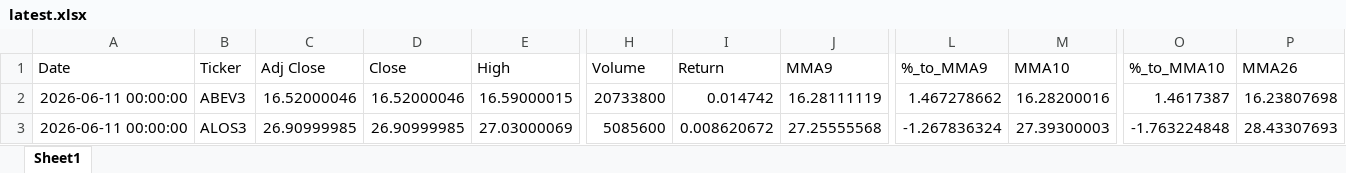
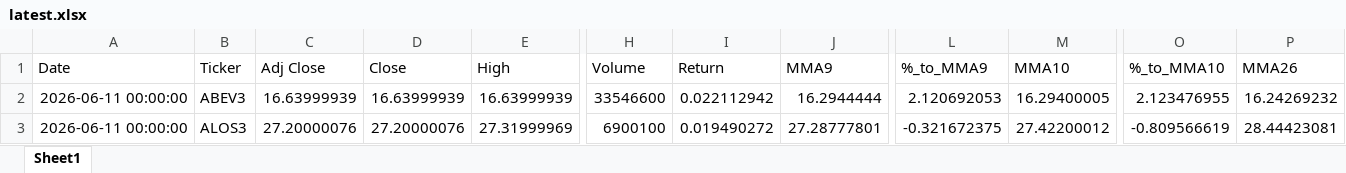
Before and after one commit to GiovanniCharret/robusta_market_analysis, an Excel workbook: site/data/latest.xlsx, sheet Sheet1, drawn as a sheet; only a part is shown, gaps mark what is left out; values as stored, in another font and other column widths than the file's, no borders; the diff covers the shown part only; the diff names each change by its address in the sheet, - before the commit and + after, or states it on an @@ line.

```diff
--- a/site/data/latest.xlsx (sheet Sheet1)
+++ b/site/data/latest.xlsx (sheet Sheet1)
-C2 (Adj Close): 16.52000046
+C2 (Adj Close): 16.63999939
-D2 (Close): 16.52000046
+D2 (Close): 16.63999939
-E2 (High): 16.59000015
+E2 (High): 16.63999939
-H2 (Volume): 20733800
+H2 (Volume): 33546600
-I2 (Return): 0.014742
+I2 (Return): 0.022112942
-J2 (MMA9): 16.28111119
+J2 (MMA9): 16.2944444
-L2 (%_to_MMA9): 1.467278662
+L2 (%_to_MMA9): 2.120692053
-M2 (MMA10): 16.28200016
+M2 (MMA10): 16.29400005
-O2 (%_to_MMA10): 1.4617387
+O2 (%_to_MMA10): 2.123476955
-P2 (MMA26): 16.23807698
+P2 (MMA26): 16.24269232
-C3 (Adj Close): 26.90999985
+C3 (Adj Close): 27.20000076
-D3 (Close): 26.90999985
+D3 (Close): 27.20000076
-E3 (High): 27.03000069
+E3 (High): 27.31999969
-H3 (Volume): 5085600
+H3 (Volume): 6900100
-I3 (Return): 0.008620672
+I3 (Return): 0.019490272
-J3 (MMA9): 27.25555568
+J3 (MMA9): 27.28777801
-L3 (%_to_MMA9): -1.267836324
+L3 (%_to_MMA9): -0.321672375
-M3 (MMA10): 27.39300003
+M3 (MMA10): 27.42200012
-O3 (%_to_MMA10): -1.763224848
+O3 (%_to_MMA10): -0.809566619
-P3 (MMA26): 28.43307693
+P3 (MMA26): 28.44423081
```
Also changed, not shown: 1715 edited cells elsewhere in this sheet, 1 other file.
